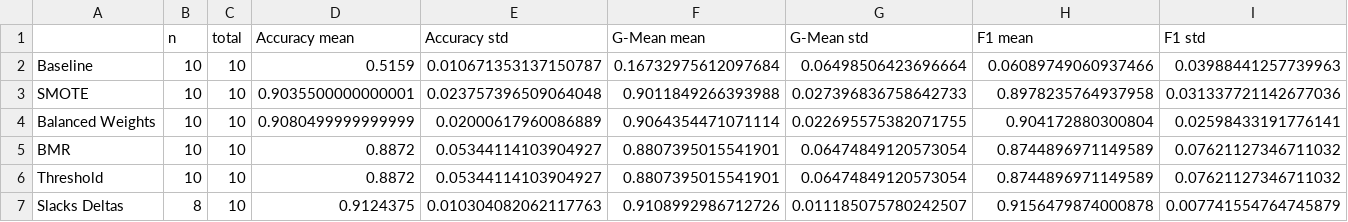
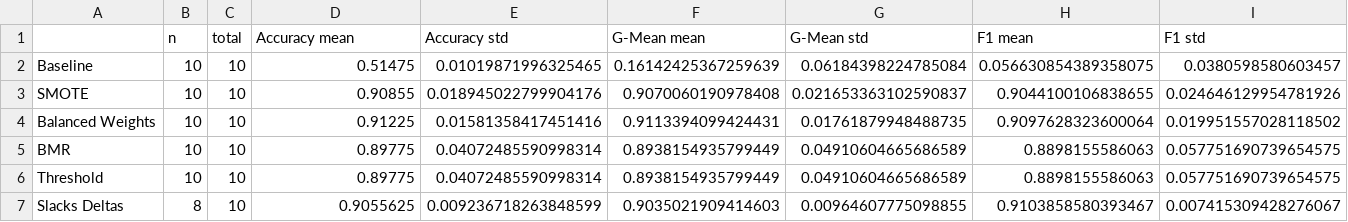
Before and after one commit to mattclifford1/linear_confidence, a CSV file: experiments/results/agg-0-Gaussian.csv, drawn as a sheet; only a part is shown; the diff covers the shown part only.

```diff
--- a/experiments/results/agg-0-Gaussian.csv
+++ b/experiments/results/agg-0-Gaussian.csv
@@ -1,7 +1,7 @@
 ,n,total,Accuracy mean,Accuracy std,G-Mean mean,G-Mean std,F1 mean,F1 std
-Baseline,10,10,0.5159,0.010671353137150787,0.16732975612097684,0.06498506423696664,0.06089749060937466,0.03988441257739963
-SMOTE,10,10,0.9035500000000001,0.023757396509064048,0.9011849266393988,0.027396836758642733,0.8978235764937958,0.031337721142677036
-Balanced Weights,10,10,0.9080499999999999,0.02000617960086889,0.9064354471071114,0.022695575382071755,0.904172880300804,0.02598433191776141
-BMR,10,10,0.8872,0.05344114103904927,0.8807395015541901,0.06474849120573054,0.8744896971149589,0.07621127346711032
-Threshold,10,10,0.8872,0.05344114103904927,0.8807395015541901,0.06474849120573054,0.8744896971149589,0.07621127346711032
-Slacks Deltas,8,10,0.9124375,0.010304082062117763,0.9108992986712726,0.011185075780242507,0.9156479874000878,0.007741554764745879
+Baseline,10,10,0.51475,0.01019871996325465,0.16142425367259639,0.06184398224785084,0.056630854389358075,0.0380598580603457
+SMOTE,10,10,0.90855,0.018945022799904176,0.9070060190978408,0.021653363102590837,0.9044100106838655,0.024646129954781926
+Balanced Weights,10,10,0.91225,0.01581358417451416,0.9113394099424431,0.01761879948488735,0.9097628323600064,0.019951557028118502
+BMR,10,10,0.89775,0.04072485590998314,0.8938154935799449,0.04910604665686589,0.8898155586063,0.057751690739654575
+Threshold,10,10,0.89775,0.04072485590998314,0.8938154935799449,0.04910604665686589,0.8898155586063,0.057751690739654575
+Slacks Deltas,8,10,0.9055625,0.009236718263848599,0.9035021909414603,0.00964607775098855,0.9103858580393467,0.007415309428276067
```
Also changed, not shown: 48 edited cells elsewhere in this file, experiments/results/agg-1-Pima Indian Diabetes.csv, experiments/results/raw/1-Pima Indian Diabetes.csv, 52 other files.
